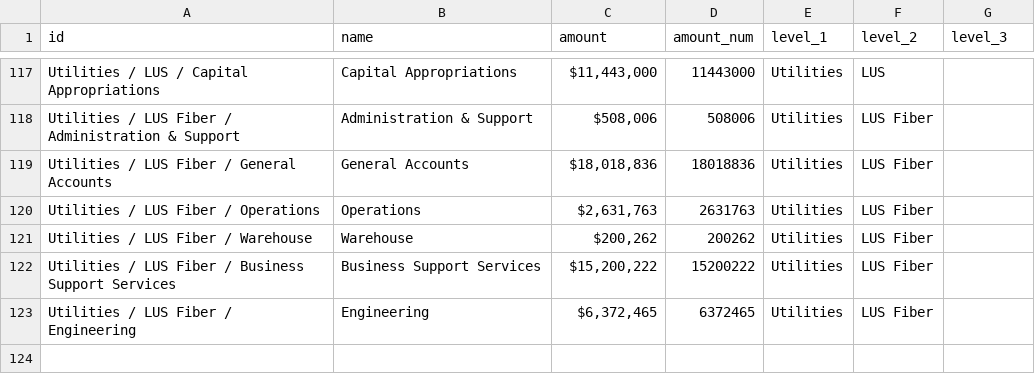
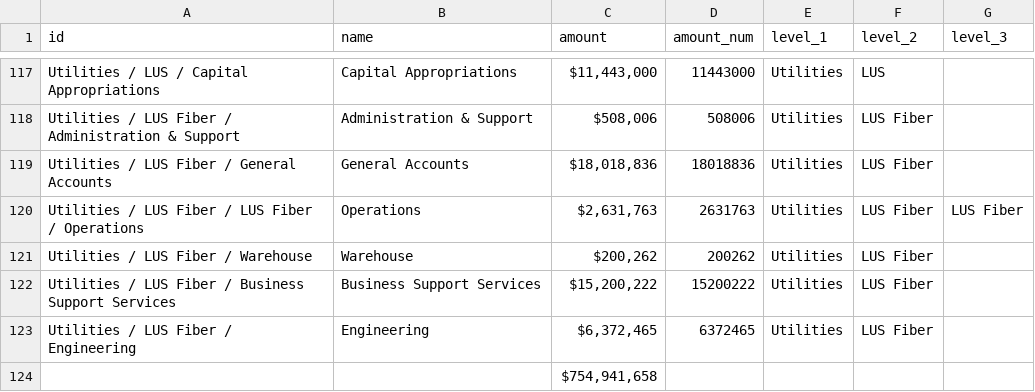
Before and after one commit to thecurrentla/budget-visualization, a CSV file: src/data/2022-data.csv, drawn as a sheet; only a part is shown, gaps mark what is left out.

```diff
--- a/src/data/2022-data.csv
+++ b/src/data/2022-data.csv
@@ -119,3 +119,3 @@ Utilities / LUS Fiber / Administration & Support,Administration & Support,"$508,
 Utilities / LUS Fiber / General Accounts,General Accounts,"$18,018,836",18018836,Utilities,LUS Fiber,
-Utilities / LUS Fiber / Operations,Operations,"$2,631,763",2631763,Utilities,LUS Fiber,
+Utilities / LUS Fiber / LUS Fiber / Operations,Operations,"$2,631,763",2631763,Utilities,LUS Fiber,LUS Fiber
 Utilities / LUS Fiber / Warehouse,Warehouse,"$200,262",200262,Utilities,LUS Fiber,
@@ -123 +123,2 @@ Utilities / LUS Fiber / Business Support Services,Business Support Services,"$15
 Utilities / LUS Fiber / Engineering,Engineering,"$6,372,465",6372465,Utilities,LUS Fiber,
+,,"$754,941,658",,,,
```
Also changed, not shown: src/data/2022-descriptions.csv, 7 other files.
